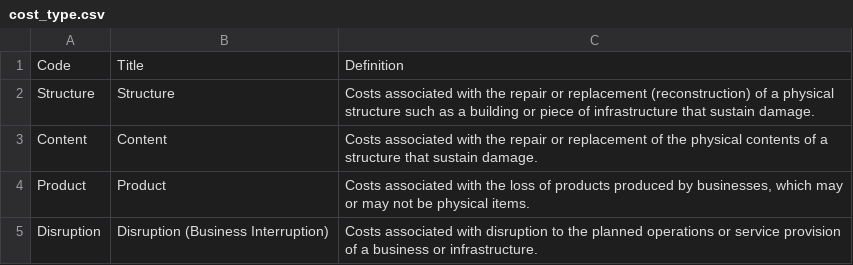
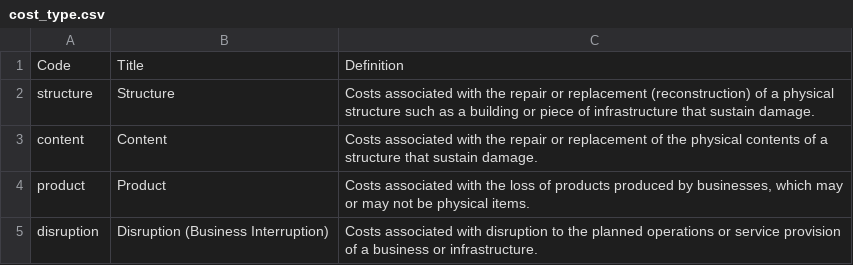
Before and after one commit to GFDRR/rdl-standard, a CSV file: codelists/closed/cost_type.csv, drawn as a sheet.

Commit message:
rdl_schema_0.1: Fix Cost.enum, lowercase codes in CSV codelist

```diff
--- a/codelists/closed/cost_type.csv
+++ b/codelists/closed/cost_type.csv
@@ -1,5 +1,5 @@
 Code,Title,Definition
-Structure,Structure,Costs associated with the repair or replacement (reconstruction) of a physical structure such as a building or piece of infrastructure that sustain damage.
-Content,Content,Costs associated with the repair or replacement of the physical contents of a structure that sustain damage.
-Product,Product,"Costs associated with the loss of products produced by businesses, which may or may not be physical items."
-Disruption,Disruption (Business Interruption),Costs associated with disruption to the planned operations or service provision of a business or infrastructure.
+structure,Structure,Costs associated with the repair or replacement (reconstruction) of a physical structure such as a building or piece of infrastructure that sustain damage.
+content,Content,Costs associated with the repair or replacement of the physical contents of a structure that sustain damage.
+product,Product,"Costs associated with the loss of products produced by businesses, which may or may not be physical items."
+disruption,Disruption (Business Interruption),Costs associated with disruption to the planned operations or service provision of a business or infrastructure.
```
Also changed, not shown: 1 other file.
